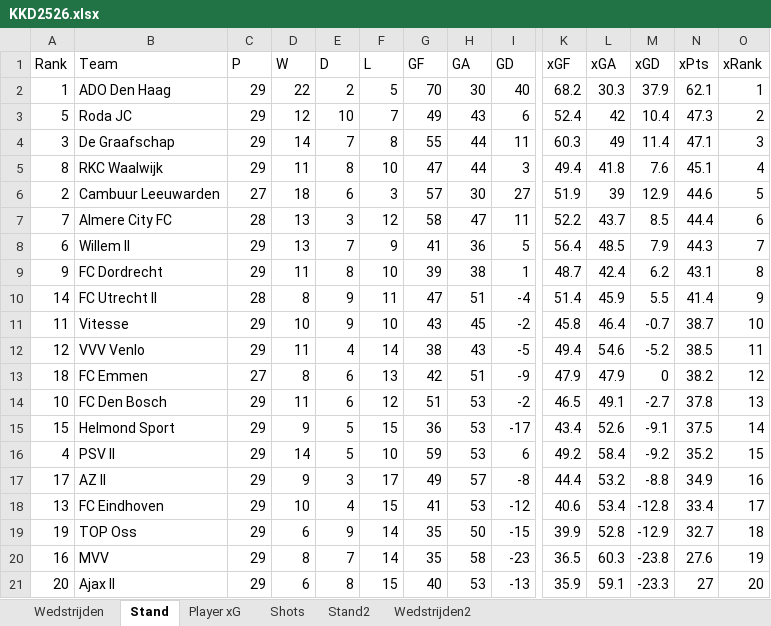
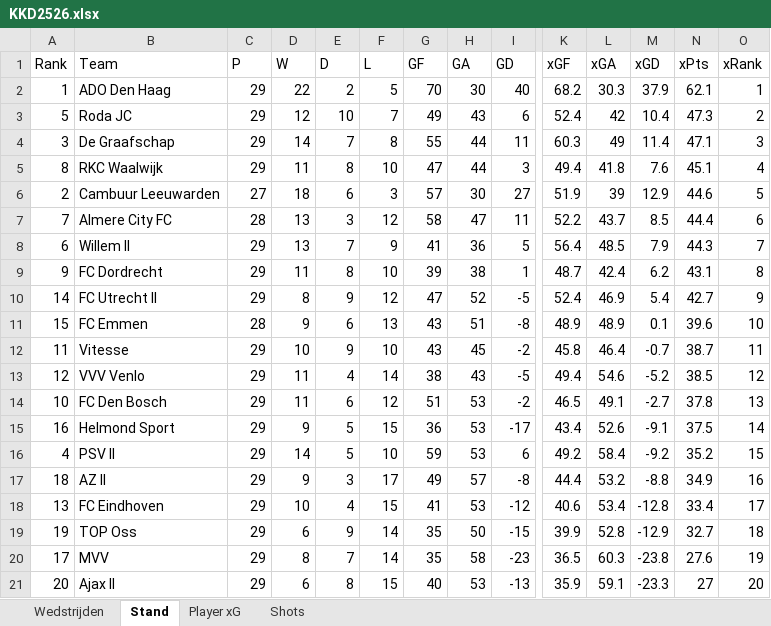
Before and after one commit to RobinKoetsier/plotrepo, an Excel workbook: data/KKD2526.xlsx, sheet Stand, drawn as a sheet; only a part is shown, gaps mark what is left out; values as stored, in another font and other column widths than the file's, no borders; removed rows and columns are numbered as before the commit, all else as after; rows hold the shown columns only; the diff names each change by its address in the sheet, - before the commit and + after, or states it on an @@ line.

```diff
--- a/data/KKD2526.xlsx (sheet Stand)
+++ b/data/KKD2526.xlsx (sheet Stand)
-sheet tab: Stand2
-sheet tab: Wedstrijden2
-C10 (P): 28
+C10 (P): 29
-F10 (L): 11
+F10 (L): 12
-H10 (GA): 51
+H10 (GA): 52
-I10 (GD): -4
+I10 (GD): -5
-K10 (xGF): 51.4
+K10 (xGF): 52.4
-L10 (xGA): 45.9
+L10 (xGA): 46.9
-M10 (xGD): 5.5
+M10 (xGD): 5.4
-N10 (xPts): 41.4
+N10 (xPts): 42.7
+row 11: 15 | FC Emmen | 28 | 9 | 6 | 13 | 43 | 51 | -8 | 48.9 | 48.9 | 0.1 | 39.6 | 10
-O12 (xRank): 10
+O12 (xRank): 11
-O13 (xRank): 11
+O13 (xRank): 12
-row 13: 18 | FC Emmen | 27 | 8 | 6 | 13 | 42 | 51 | -9 | 47.9 | 47.9 | 0 | 38.2 | 12
-A15 (Rank): 15
+A15 (Rank): 16
-A17 (Rank): 17
+A17 (Rank): 18
-A20 (Rank): 16
+A20 (Rank): 17
```
Also changed, not shown: sheet Shots, sheet Player xG, sheet Wedstrijden, data/KKDCurrent.xlsx.
